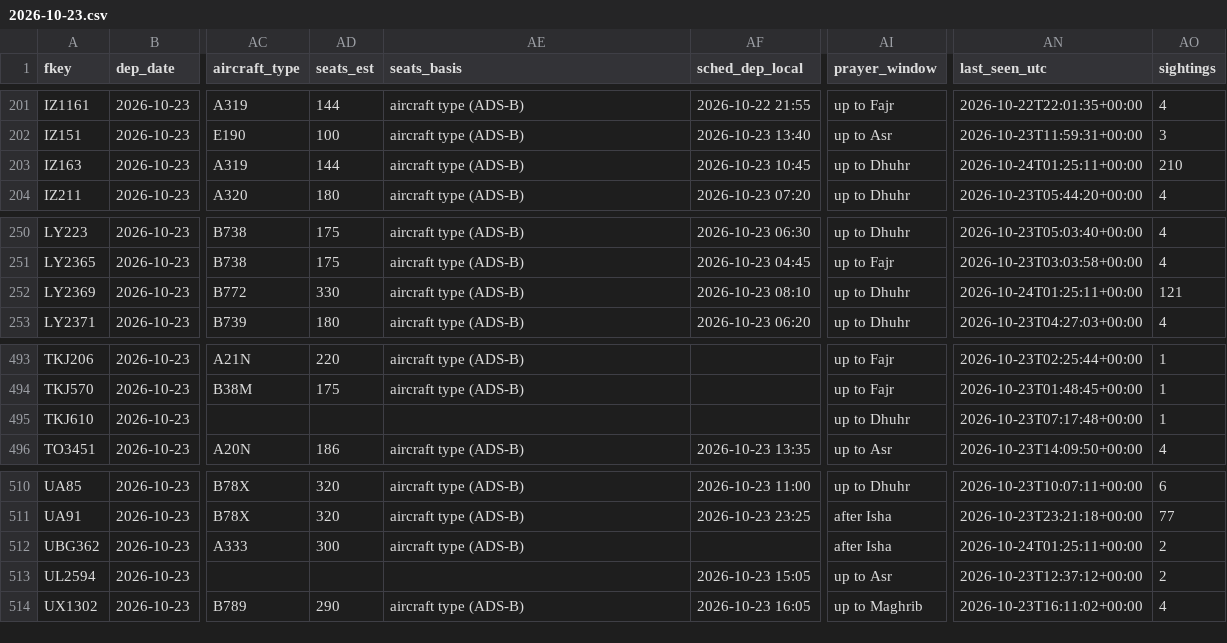
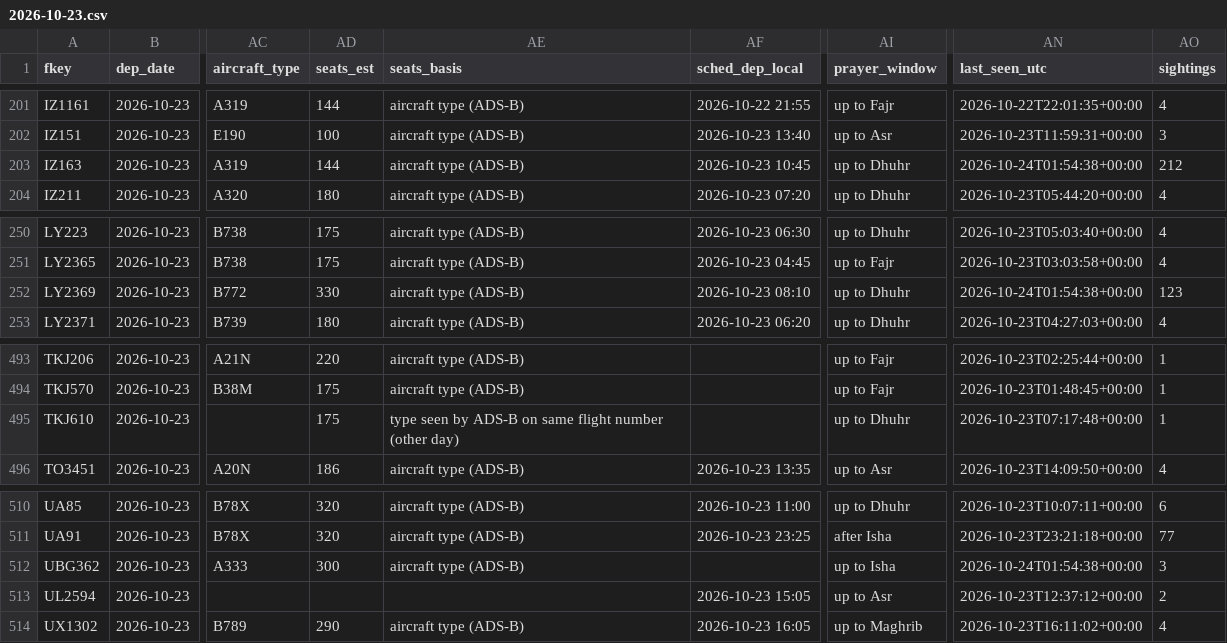
Before and after one commit to mrbugimposter3-ship-it/haramain-flights-live, a CSV file: data/flights/2026-10-23.csv, drawn as a sheet; only a part is shown, gaps mark what is left out; the diff names each change by its address in the sheet, - before the commit and + after, or states it on an @@ line.

```diff
--- a/data/flights/2026-10-23.csv
+++ b/data/flights/2026-10-23.csv
-AN203 (last_seen_utc): 2026-10-24T01:25:11+00:00
+AN203 (last_seen_utc): 2026-10-24T01:54:38+00:00
-AO203 (sightings): 210
+AO203 (sightings): 212
-AN252 (last_seen_utc): 2026-10-24T01:25:11+00:00
+AN252 (last_seen_utc): 2026-10-24T01:54:38+00:00
-AO252 (sightings): 121
+AO252 (sightings): 123
-AD495 (seats_est): (empty)
+AD495 (seats_est): 175
-AE495 (seats_basis): (empty)
+AE495 (seats_basis): type seen by ADS-B on same flight number (other day)
-AI512 (prayer_window): after Isha
+AI512 (prayer_window): up to Isha
-AN512 (last_seen_utc): 2026-10-24T01:25:11+00:00
+AN512 (last_seen_utc): 2026-10-24T01:54:38+00:00
-AO512 (sightings): 2
+AO512 (sightings): 3
```
Also changed, not shown: data/flights/2026-10-24.csv, data/flights/2026-10-25.csv, 41 other files.
